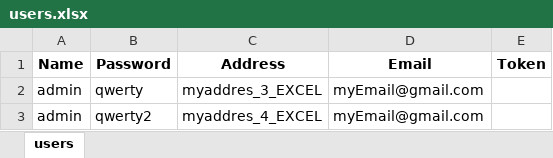
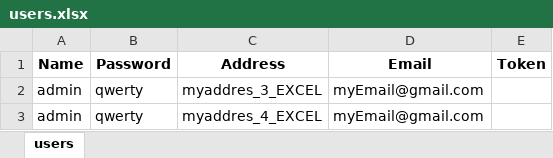
Before and after one commit to Lv-414TAQC/repos_01, an Excel workbook: Rest414Test/Assets/users.xlsx, sheet users, drawn as a sheet; values as stored, in another font and other column widths than the file's, no borders; the diff names each change by its address in the sheet, - before the commit and + after, or states it on an @@ line.

```diff
--- a/Rest414Test/Assets/users.xlsx (sheet users)
+++ b/Rest414Test/Assets/users.xlsx (sheet users)
-B3 (Password): qwerty2
+B3 (Password): qwerty
```
Also changed, not shown: 2 other files.
